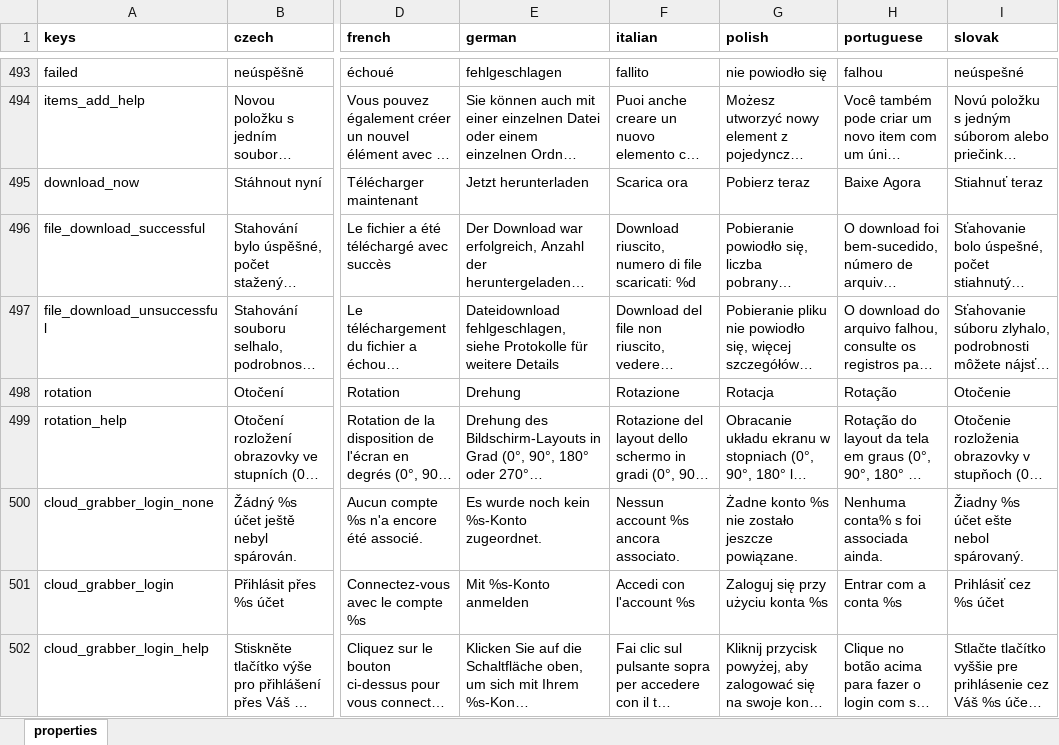
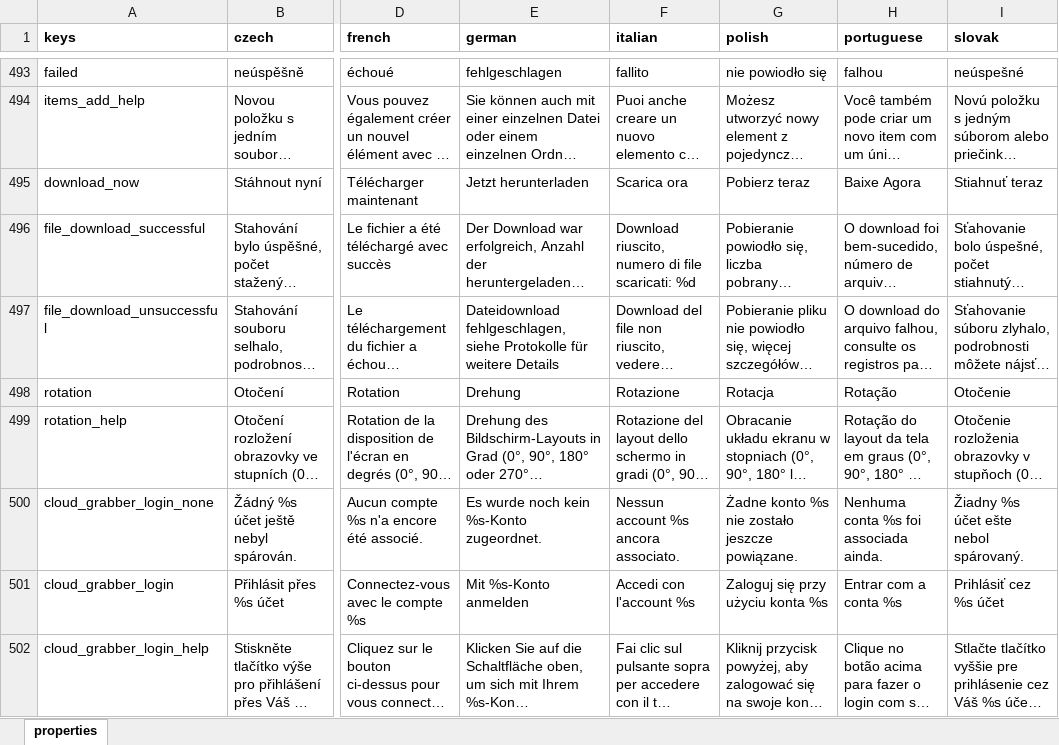
Before and after one commit to milan-fabian/slideshow-localization, an Excel workbook: backend/localization.xlsx, sheet properties, drawn as a sheet; only a part is shown, gaps mark what is left out; long unchanged cells end in …; values as stored, in another font and other column widths than the file's, no borders; the diff names each change by its address in the sheet, - before the commit and + after, or states it on an @@ line.

Commit message:
Fixed Portuguese localization

```diff
--- a/backend/localization.xlsx (sheet properties)
+++ b/backend/localization.xlsx (sheet properties)
-H500 (portuguese): Nenhuma conta% s foi associada ainda.
+H500 (portuguese): Nenhuma conta %s foi associada ainda.
```
Also changed, not shown: 1 other file.
